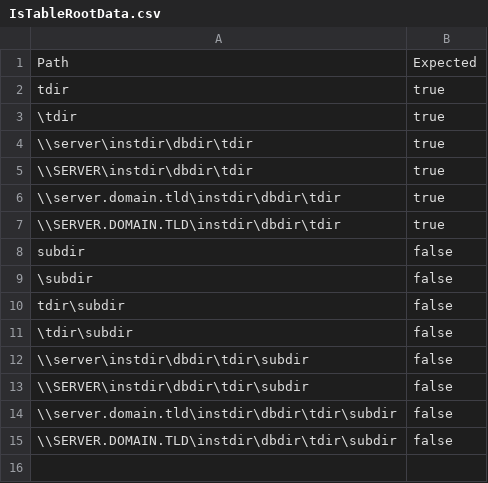
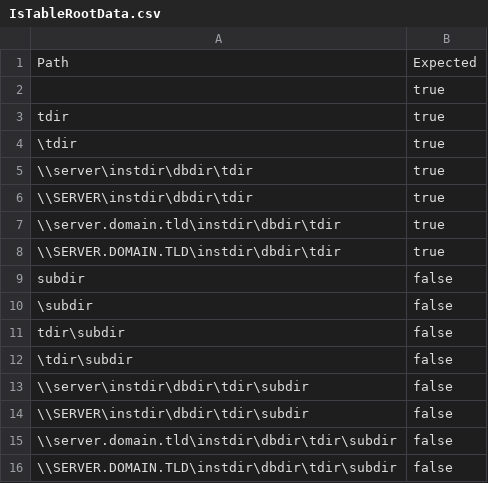
Before and after one commit to rhyous/Db.FileTableFramework, a CSV file: src/Rhyous.Db.FileTableFramework.Tests/Data/IsTableRootData.csv, drawn as a sheet; the diff names each change by its address in the sheet, - before the commit and + after, or states it on an @@ line.

```diff
--- a/src/Rhyous.Db.FileTableFramework.Tests/Data/IsTableRootData.csv
+++ b/src/Rhyous.Db.FileTableFramework.Tests/Data/IsTableRootData.csv
+row 2:  | true
```
Also changed, not shown: 12 other files.
